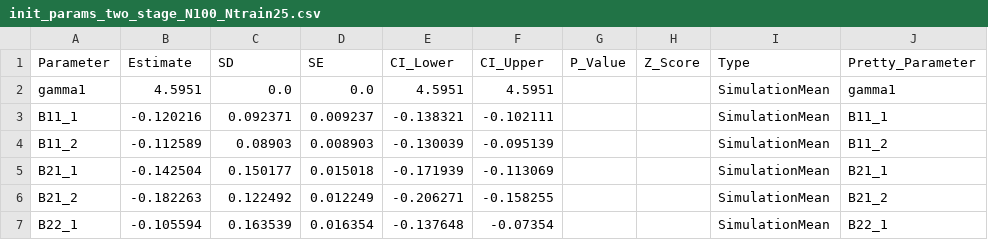
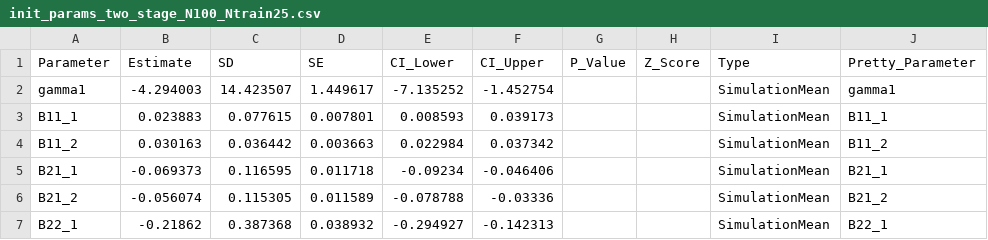
Before and after one commit to PsychometricsMZ/Regime-switching, a CSV file: Codes/Simulation/sim_summary/init_params_two_stage_N100_Ntrain25.csv, drawn as a sheet; only a part is shown; the diff covers the shown part only; the diff names each change by its address in the sheet, - before the commit and + after, or states it on an @@ line.

```diff
--- a/Codes/Simulation/sim_summary/init_params_two_stage_N100_Ntrain25.csv
+++ b/Codes/Simulation/sim_summary/init_params_two_stage_N100_Ntrain25.csv
-B2 (Estimate): 4.5951
+B2 (Estimate): -4.294003
-C2 (SD): 0.0
+C2 (SD): 14.423507
-D2 (SE): 0.0
+D2 (SE): 1.449617
-E2 (CI_Lower): 4.5951
+E2 (CI_Lower): -7.135252
-F2 (CI_Upper): 4.5951
+F2 (CI_Upper): -1.452754
-B3 (Estimate): -0.120216
+B3 (Estimate): 0.023883
-C3 (SD): 0.092371
+C3 (SD): 0.077615
-D3 (SE): 0.009237
+D3 (SE): 0.007801
-E3 (CI_Lower): -0.138321
+E3 (CI_Lower): 0.008593
-F3 (CI_Upper): -0.102111
+F3 (CI_Upper): 0.039173
-B4 (Estimate): -0.112589
+B4 (Estimate): 0.030163
-C4 (SD): 0.08903
+C4 (SD): 0.036442
-D4 (SE): 0.008903
+D4 (SE): 0.003663
-E4 (CI_Lower): -0.130039
+E4 (CI_Lower): 0.022984
-F4 (CI_Upper): -0.095139
+F4 (CI_Upper): 0.037342
-B5 (Estimate): -0.142504
+B5 (Estimate): -0.069373
-C5 (SD): 0.150177
+C5 (SD): 0.116595
-D5 (SE): 0.015018
+D5 (SE): 0.011718
-E5 (CI_Lower): -0.171939
+E5 (CI_Lower): -0.09234
-F5 (CI_Upper): -0.113069
+F5 (CI_Upper): -0.046406
-B6 (Estimate): -0.182263
+B6 (Estimate): -0.056074
-C6 (SD): 0.122492
+C6 (SD): 0.115305
-D6 (SE): 0.012249
+D6 (SE): 0.011589
-E6 (CI_Lower): -0.206271
+E6 (CI_Lower): -0.078788
-F6 (CI_Upper): -0.158255
+F6 (CI_Upper): -0.03336
-B7 (Estimate): -0.105594
+B7 (Estimate): -0.21862
-C7 (SD): 0.163539
+C7 (SD): 0.387368
-D7 (SE): 0.016354
+D7 (SE): 0.038932
-E7 (CI_Lower): -0.137648
+E7 (CI_Lower): -0.294927
-F7 (CI_Upper): -0.07354
+F7 (CI_Upper): -0.142313
```
Also changed, not shown: 135 edited cells elsewhere in this file, Codes/Simulation/sim_summary/init_params_two_stage_N100_Ntrain50.csv, Codes/Simulation/sim_summary/init_params_two_stage_N50_Ntrain25.csv, 12 other files.
